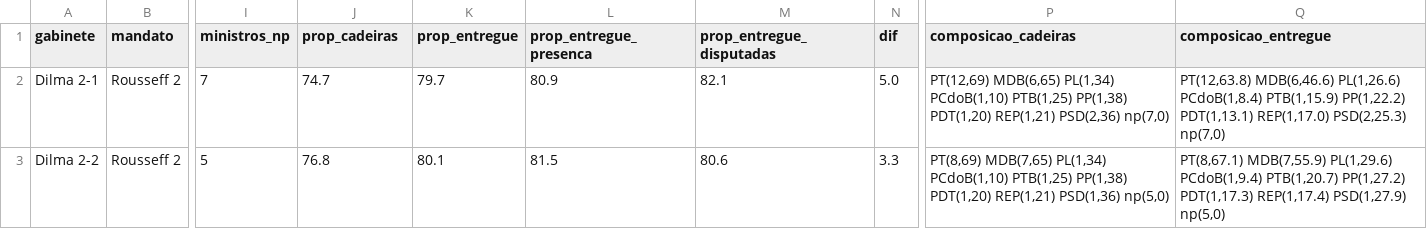
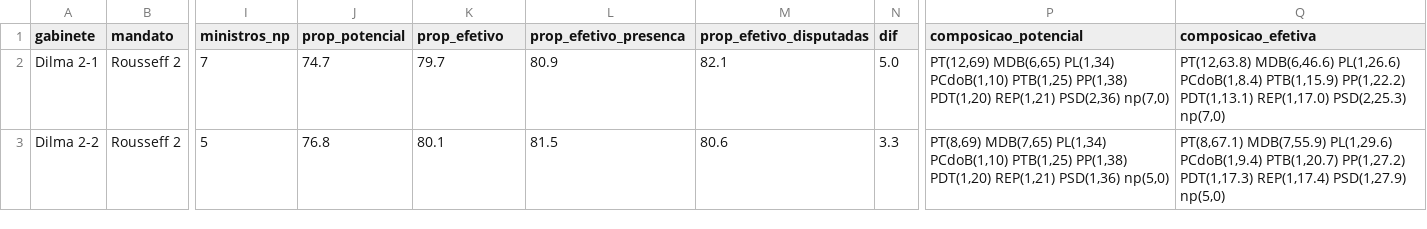
Before and after one commit to vinicius-dourado/chamberofdeputiesBrazil, a CSV file: coalizao/resultados/proporcionalidade_entregue_gabinetes.csv, drawn as a sheet; only a part is shown, gaps mark what is left out; the diff names each change by its address in the sheet, - before the commit and + after, or states it on an @@ line.

```diff
--- a/coalizao/resultados/proporcionalidade_entregue_gabinetes.csv
+++ b/coalizao/resultados/proporcionalidade_entregue_gabinetes.csv
-J1: prop_cadeiras
+J1: prop_potencial
-K1: prop_entregue
+K1: prop_efetivo
-L1: prop_entregue_presenca
+L1: prop_efetivo_presenca
-M1: prop_entregue_disputadas
+M1: prop_efetivo_disputadas
-P1: composicao_cadeiras
+P1: composicao_potencial
-Q1: composicao_entregue
+Q1: composicao_efetiva
```
Also changed, not shown: coalizao/resultados/proporcionalidade_entregue_mensal.csv, coalizao/resultados/proporcionalidade_entregue_partidos.csv, 4 other files.
